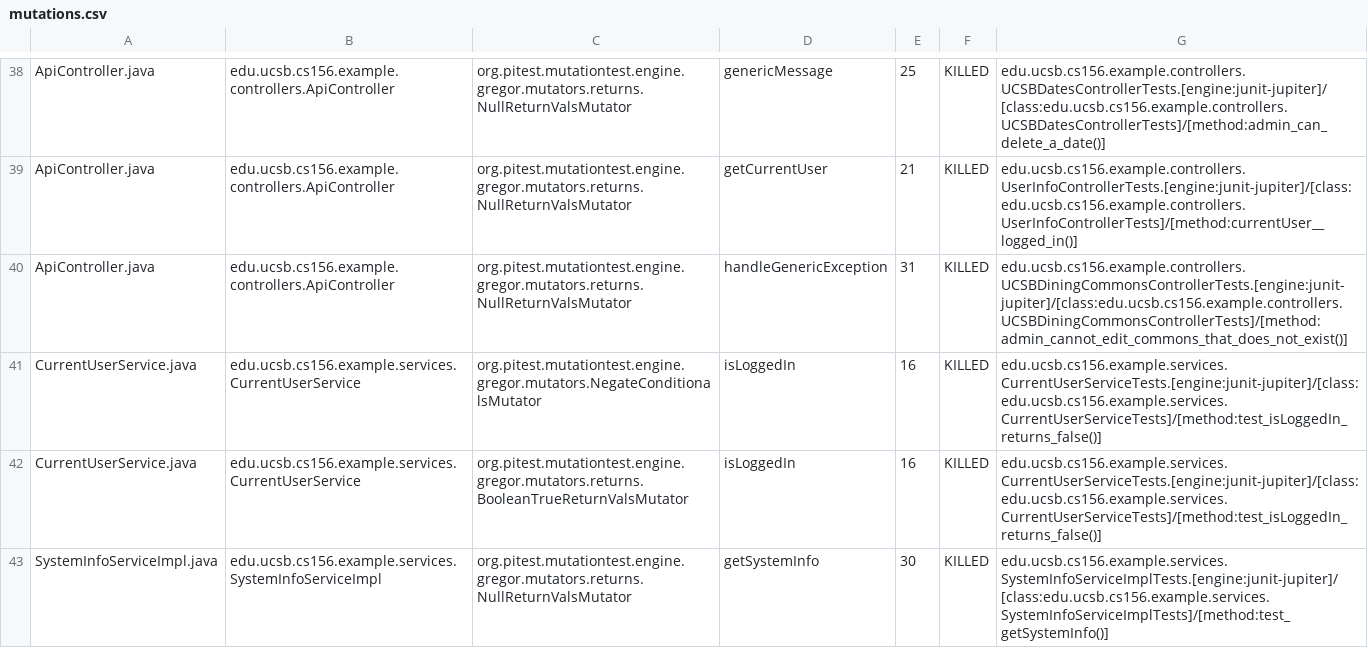
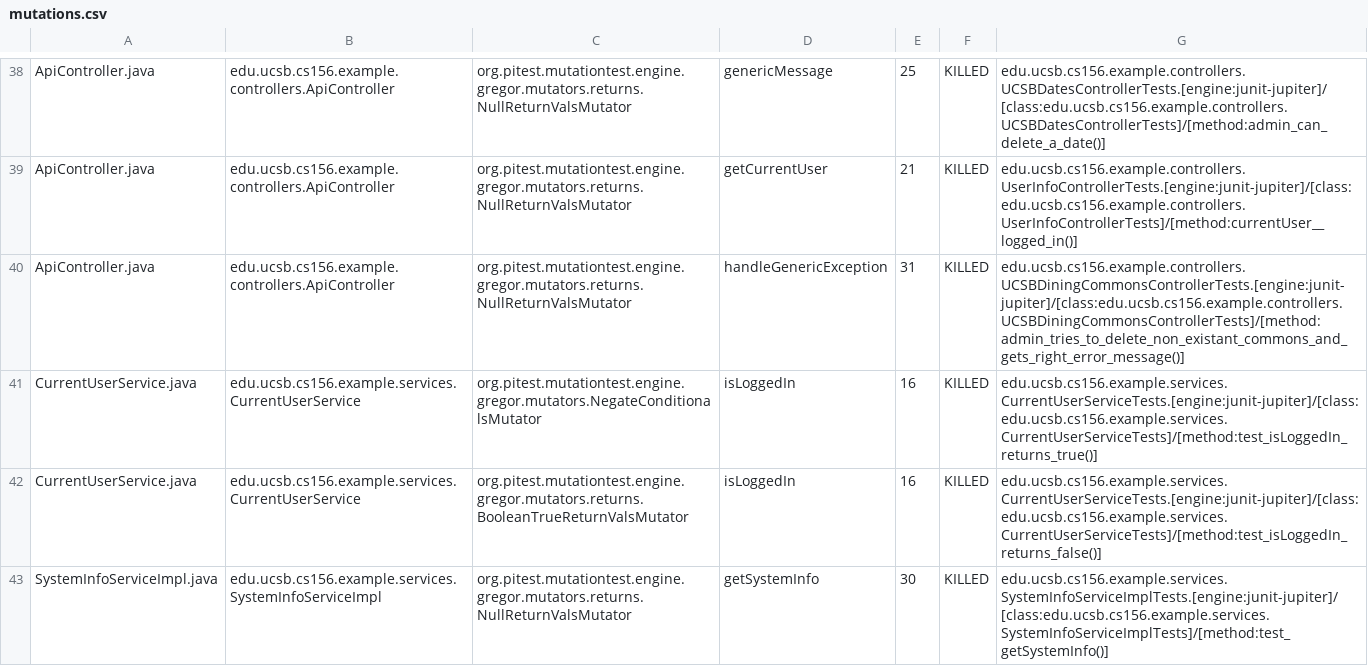
Before and after one commit to ucsb-cs156-f23/team02-f23-6pm-2, a CSV file: prs/44/pitest/mutations.csv, drawn as a sheet; only a part is shown, gaps mark what is left out.

Commit message:
Deploying to gh-pages from @ ucsb-cs156-f23/team02-f23-6pm-2@ce9f53bf06b591d47abd6eca24831b056c2ed774 🚀

```diff
--- a/prs/44/pitest/mutations.csv
+++ b/prs/44/pitest/mutations.csv
@@ -39,4 +39,4 @@ ApiController.java,edu.ucsb.cs156.example.controllers.ApiController,org.pitest.m
 ApiController.java,edu.ucsb.cs156.example.controllers.ApiController,org.pitest.mutationtest.engine.gregor.mutators.returns.NullReturnValsMutator,getCurrentUser,21,KILLED,edu.ucsb.cs156.example.controllers.UserInfoControllerTests.[engine:junit-jupiter]/[class:edu.ucsb.cs156.example.controllers.UserInfoControllerTests]/[method:currentUser__logged_in()]
-ApiController.java,edu.ucsb.cs156.example.controllers.ApiController,org.pitest.mutationtest.engine.gregor.mutators.returns.NullReturnValsMutator,handleGenericException,31,KILLED,edu.ucsb.cs156.example.controllers.UCSBDiningCommonsControllerTests.[engine:junit-jupiter]/[class:edu.ucsb.cs156.example.controllers.UCSBDiningCommonsControllerTests]/[method:admin_cannot_edit_commons_that_does_not_exist()]
-CurrentUserService.java,edu.ucsb.cs156.example.services.CurrentUserService,org.pitest.mutationtest.engine.gregor.mutators.NegateConditionalsMutator,isLoggedIn,16,KILLED,edu.ucsb.cs156.example.services.CurrentUserServiceTests.[engine:junit-jupiter]/[class:edu.ucsb.cs156.example.services.CurrentUserServiceTests]/[method:test_isLoggedIn_returns_false()]
+ApiController.java,edu.ucsb.cs156.example.controllers.ApiController,org.pitest.mutationtest.engine.gregor.mutators.returns.NullReturnValsMutator,handleGenericException,31,KILLED,edu.ucsb.cs156.example.controllers.UCSBDiningCommonsControllerTests.[engine:junit-jupiter]/[class:edu.ucsb.cs156.example.controllers.UCSBDiningCommonsControllerTests]/[method:admin_tries_to_delete_non_existant_commons_and_gets_right_error_message()]
+CurrentUserService.java,edu.ucsb.cs156.example.services.CurrentUserService,org.pitest.mutationtest.engine.gregor.mutators.NegateConditionalsMutator,isLoggedIn,16,KILLED,edu.ucsb.cs156.example.services.CurrentUserServiceTests.[engine:junit-jupiter]/[class:edu.ucsb.cs156.example.services.CurrentUserServiceTests]/[method:test_isLoggedIn_returns_true()]
 CurrentUserService.java,edu.ucsb.cs156.example.services.CurrentUserService,org.pitest.mutationtest.engine.gregor.mutators.returns.BooleanTrueReturnValsMutator,isLoggedIn,16,KILLED,edu.ucsb.cs156.example.services.CurrentUserServiceTests.[engine:junit-jupiter]/[class:edu.ucsb.cs156.example.services.CurrentUserServiceTests]/[method:test_isLoggedIn_returns_false()]
```
Also changed, not shown: 11 other files.
